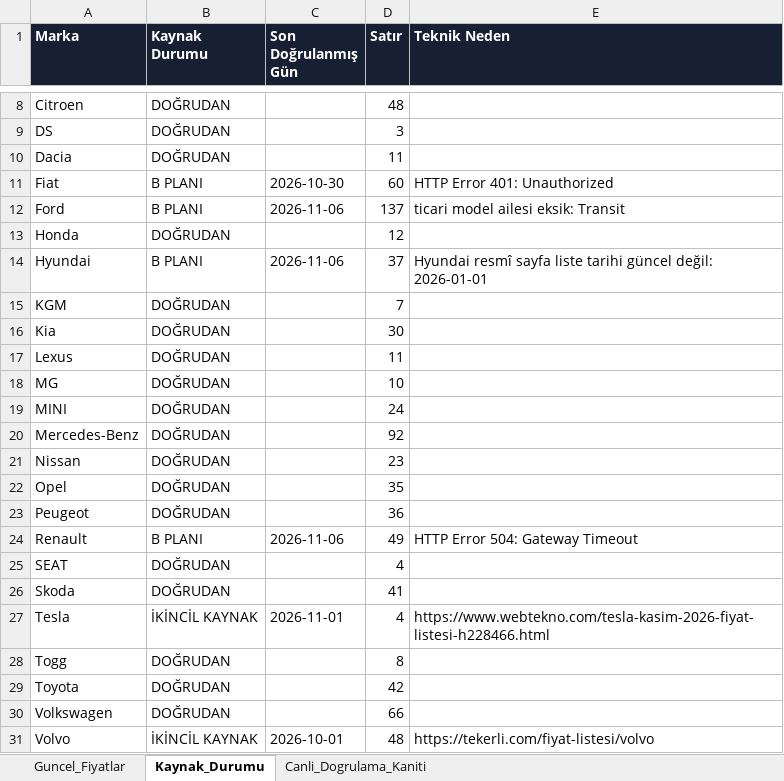
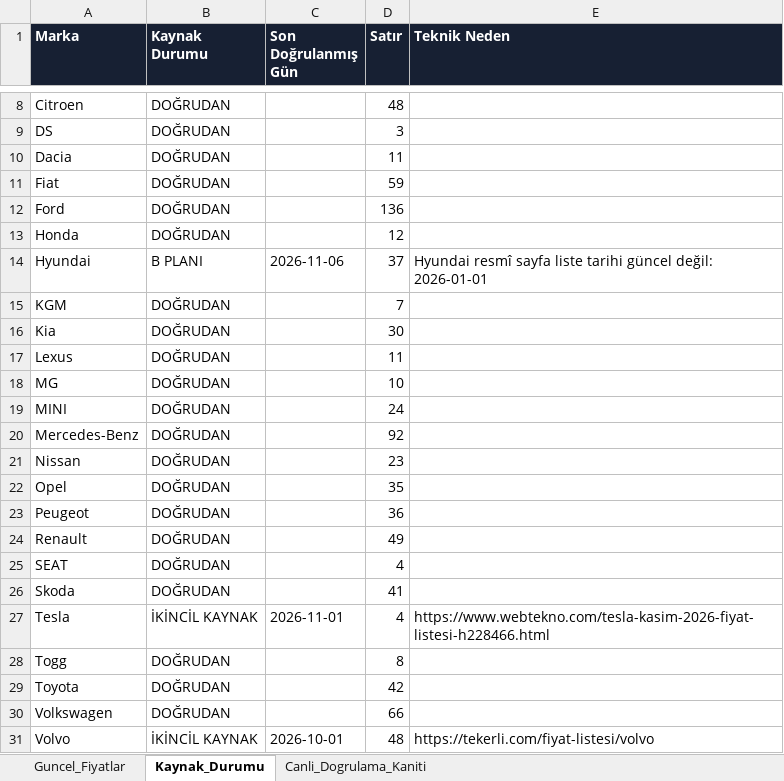
Before and after one commit to kaskettayfun/arac-fiyat-takip-main, an Excel workbook: data/Sifir_arac_2026-11-09.xlsx, sheet Kaynak_Durumu, drawn as a sheet; only a part is shown, gaps mark what is left out; values as stored, in another font and other column widths than the file's, no borders; the diff names each change by its address in the sheet, - before the commit and + after, or states it on an @@ line.

```diff
--- a/data/Sifir_arac_2026-11-09.xlsx (sheet Kaynak_Durumu)
+++ b/data/Sifir_arac_2026-11-09.xlsx (sheet Kaynak_Durumu)
-B11:B12 (Kaynak Durumu): B PLANI
+B11:B12 (Kaynak Durumu): DOĞRUDAN
-C11 (Son Doğrulanmış Gün): 2026-10-30
+C11 (Son Doğrulanmış Gün): (empty)
-D11 (Satır): 60
+D11 (Satır): 59
-E11 (Teknik Neden): HTTP Error 401: Unauthorized
+E11 (Teknik Neden): (empty)
-C12 (Son Doğrulanmış Gün): 2026-11-06
+C12 (Son Doğrulanmış Gün): (empty)
-D12 (Satır): 137
+D12 (Satır): 136
-E12 (Teknik Neden): ticari model ailesi eksik: Transit
+E12 (Teknik Neden): (empty)
-B24 (Kaynak Durumu): B PLANI
+B24 (Kaynak Durumu): DOĞRUDAN
-C24 (Son Doğrulanmış Gün): 2026-11-06
+C24 (Son Doğrulanmış Gün): (empty)
-E24 (Teknik Neden): HTTP Error 504: Gateway Timeout
+E24 (Teknik Neden): (empty)
```
Also changed, not shown: sheet Guncel_Fiyatlar, sheet Canli_Dogrulama_Kaniti, 2 other files.
